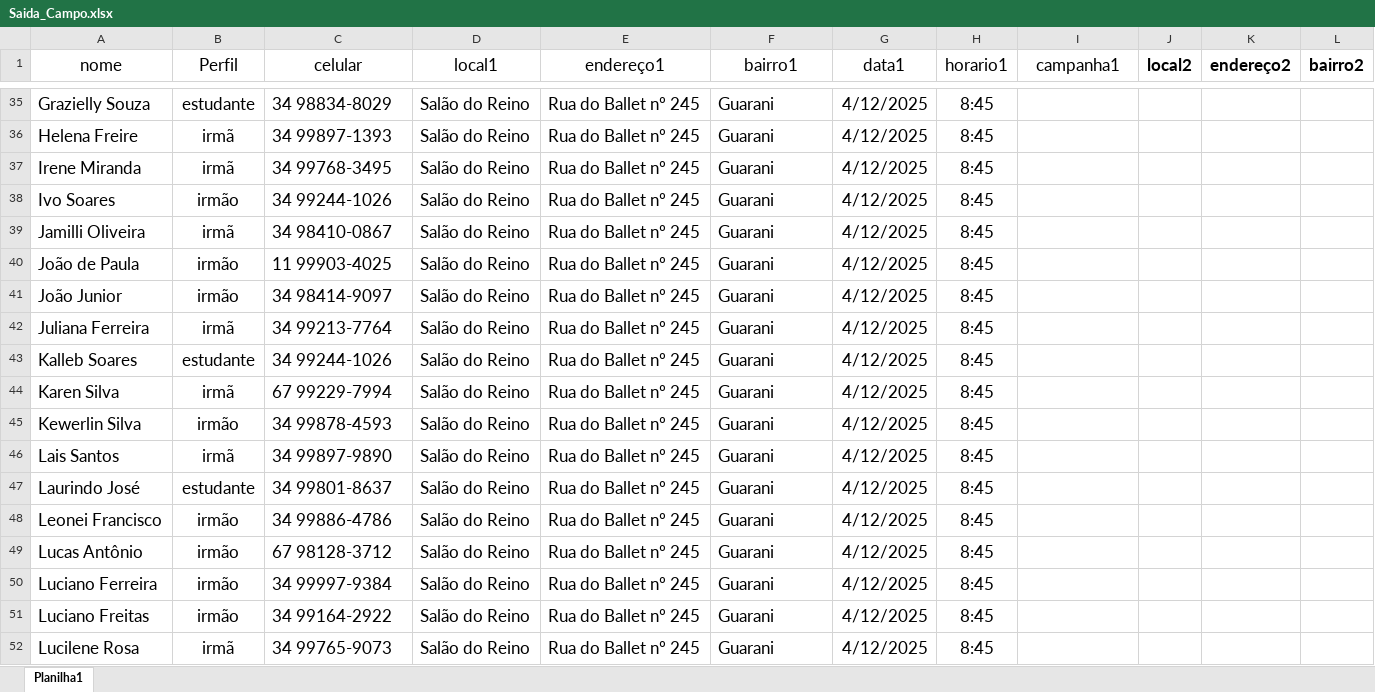
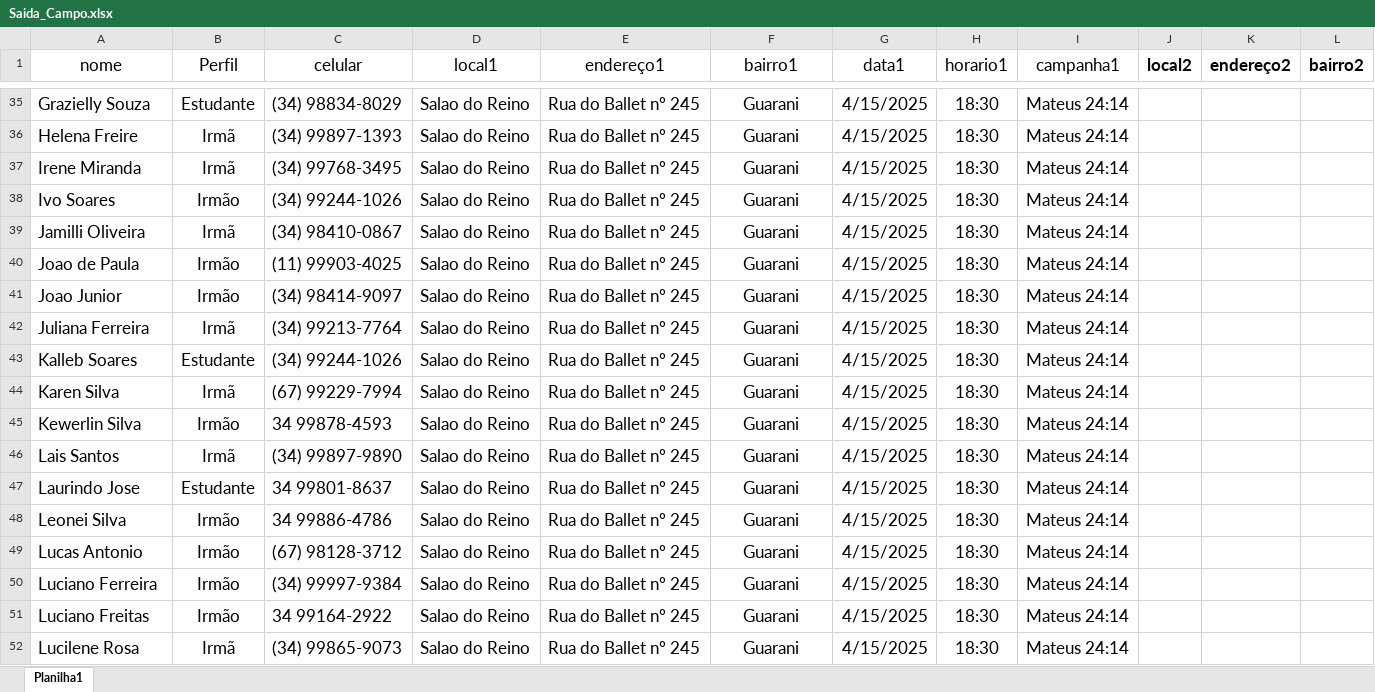
Before and after one commit to Robslira/Servi-o-de-Campo, an Excel workbook: Saida_Campo.xlsx, sheet Planilha1, drawn as a sheet; only a part is shown, gaps mark what is left out; values as stored, in another font and other column widths than the file's, no borders; conditional formats not drawn; the diff covers the shown part only; the diff names each change by its address in the sheet, - before the commit and + after, or states it on an @@ line.

```diff
--- a/Saida_Campo.xlsx (sheet Planilha1)
+++ b/Saida_Campo.xlsx (sheet Planilha1)
-B35 (Perfil): estudante
+B35 (Perfil): Estudante
-C35 (celular): 34 98834-8029
+C35 (celular): (34) 98834-8029
-D35:D52 (local1): Salão do Reino
+D35:D52 (local1): Salao do Reino
-F35:F52 alignment: left
+F35:F52 alignment: center
-G35:G52 (data1): 4/12/2025
+G35:G52 (data1): 4/15/2025
-H35:H52 (horario1): 8:45
+H35:H52 (horario1): 18:30
-I35:I52 (campanha1): (empty)
+I35:I52 (campanha1): Mateus 24:14
-B36:B37 (Perfil): irmã
+B36:B37 (Perfil): Irmã
-C36 (celular): 34 99897-1393
+C36 (celular): (34) 99897-1393
-C37 (celular): 34 99768-3495
+C37 (celular): (34) 99768-3495
-B38 (Perfil): irmão
+B38 (Perfil): Irmão
-C38 (celular): 34 99244-1026
+C38 (celular): (34) 99244-1026
-B39 (Perfil): irmã
+B39 (Perfil): Irmã
-C39 (celular): 34 98410-0867
+C39 (celular): (34) 98410-0867
-A40 (nome): João de Paula
+A40 (nome): Joao de Paula
-B40:B41 (Perfil): irmão
+B40:B41 (Perfil): Irmão
-C40 (celular): 11 99903-4025
+C40 (celular): (11) 99903-4025
-A41 (nome): João Junior
+A41 (nome): Joao Junior
-C41 (celular): 34 98414-9097
+C41 (celular): (34) 98414-9097
-B42 (Perfil): irmã
+B42 (Perfil): Irmã
-C42 (celular): 34 99213-7764
+C42 (celular): (34) 99213-7764
-B43 (Perfil): estudante
+B43 (Perfil): Estudante
-C43 (celular): 34 99244-1026
+C43 (celular): (34) 99244-1026
-B44 (Perfil): irmã
+B44 (Perfil): Irmã
-C44 (celular): 67 99229-7994
+C44 (celular): (67) 99229-7994
-B45 (Perfil): irmão
+B45 (Perfil): Irmão
-B46 (Perfil): irmã
+B46 (Perfil): Irmã
-C46 (celular): 34 99897-9890
+C46 (celular): (34) 99897-9890
-A47 (nome): Laurindo José
+A47 (nome): Laurindo Jose
-B47 (Perfil): estudante
+B47 (Perfil): Estudante
-A48 (nome): Leonei Francisco
+A48 (nome): Leonei Silva
-B48:B51 (Perfil): irmão
+B48:B51 (Perfil): Irmão
-A49 (nome): Lucas Antônio
+A49 (nome): Lucas Antonio
-C49 (celular): 67 98128-3712
+C49 (celular): (67) 98128-3712
-C50 (celular): 34 99997-9384
+C50 (celular): (34) 99997-9384
-B52 (Perfil): irmã
+B52 (Perfil): Irmã
-C52 (celular): 34 99765-9073
+C52 (celular): (34) 99865-9073
```
Also changed, not shown: 1 added row, 2 removed rows, 430 edited cells and cell formats elsewhere in this sheet, 2 other files.
